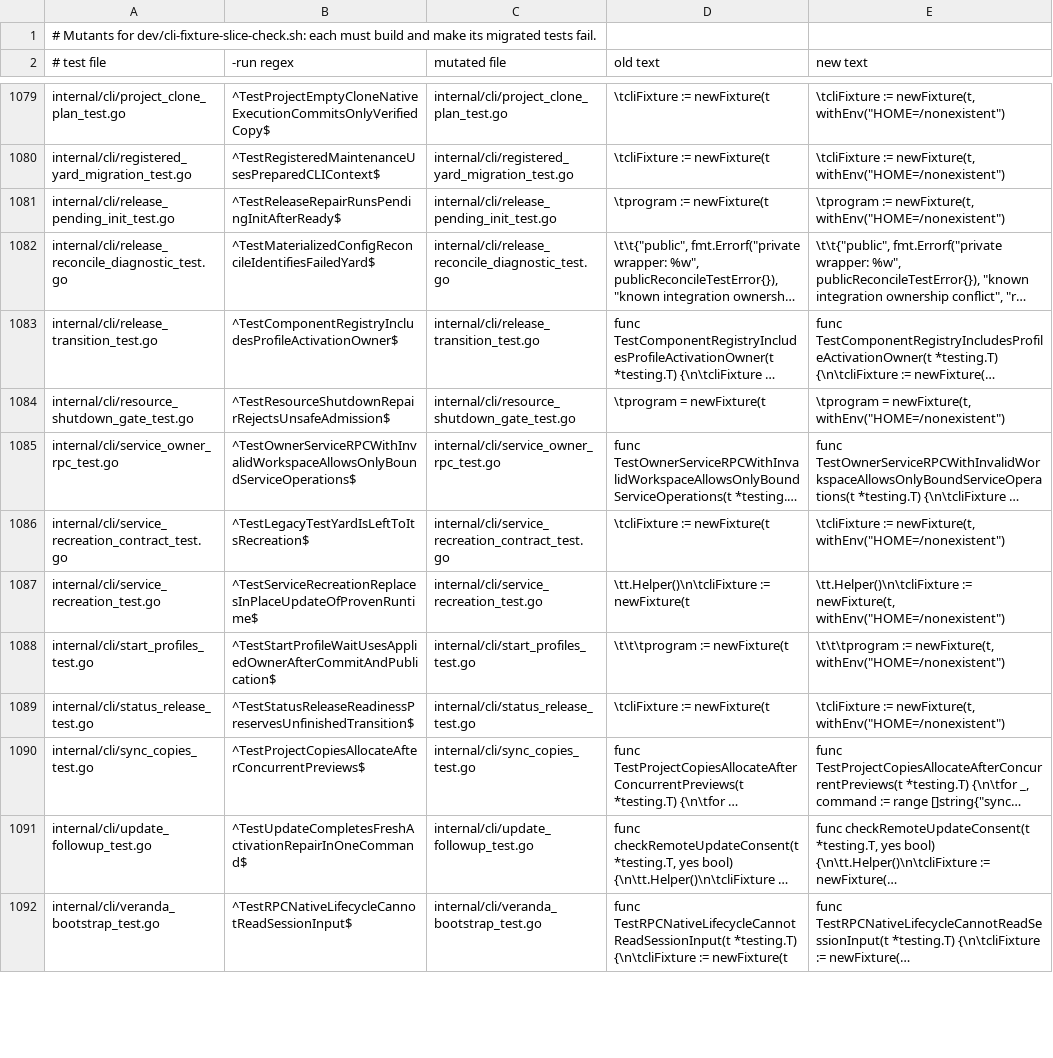
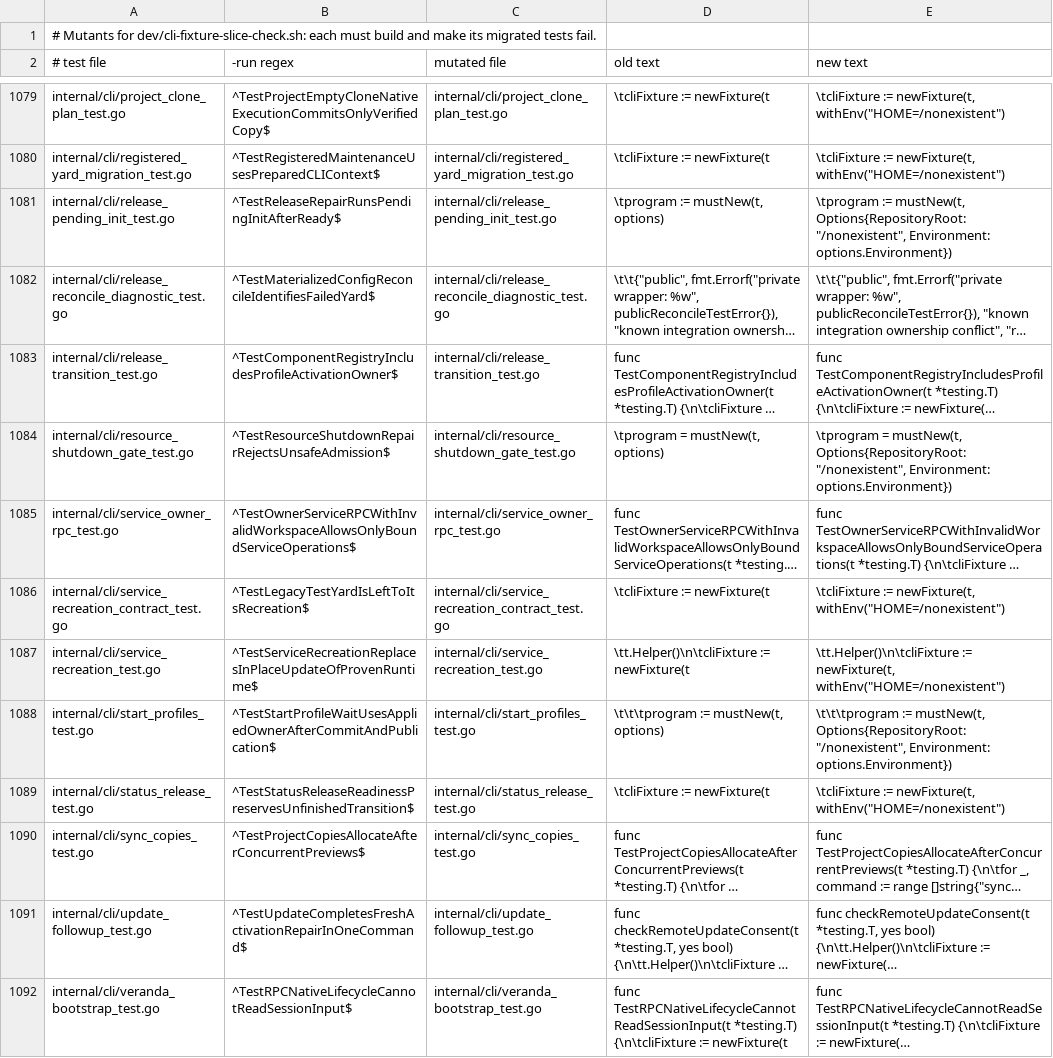
Before and after one commit to subyard/subyard, a TSV file: dev/cli-fixture-mutants.tsv, drawn as a sheet; only a part is shown, gaps mark what is left out; long unchanged cells end in …; the diff covers the shown part only; the diff names each change by its address in the sheet, - before the commit and + after, or states it on an @@ line.

Commit message:
Avoid disposable fixtures when rebuilding CLI test instances

```diff
--- a/dev/cli-fixture-mutants.tsv
+++ b/dev/cli-fixture-mutants.tsv
-D1081 (old text): \tprogram := newFixture(t
+D1081 (old text): \tprogram := mustNew(t, options)
-E1081 (new text): \tprogram := newFixture(t, withEnv("HOME=/nonexistent")
+E1081 (new text): \tprogram := mustNew(t, Options{RepositoryRoot: "/nonexistent", Environment: options.Environment})
-D1084 (old text): \tprogram = newFixture(t
+D1084 (old text): \tprogram = mustNew(t, options)
-E1084 (new text): \tprogram = newFixture(t, withEnv("HOME=/nonexistent")
+E1084 (new text): \tprogram = mustNew(t, Options{RepositoryRoot: "/nonexistent", Environment: options.Environment})
-D1088 (old text): \t\t\tprogram := newFixture(t
+D1088 (old text): \t\t\tprogram := mustNew(t, options)
-E1088 (new text): \t\t\tprogram := newFixture(t, withEnv("HOME=/nonexistent")
+E1088 (new text): \t\t\tprogram := mustNew(t, Options{RepositoryRoot: "/nonexistent", Environment: options.Environment})
```
Also changed, not shown: 24 edited cells elsewhere in this file, 21 other files.
